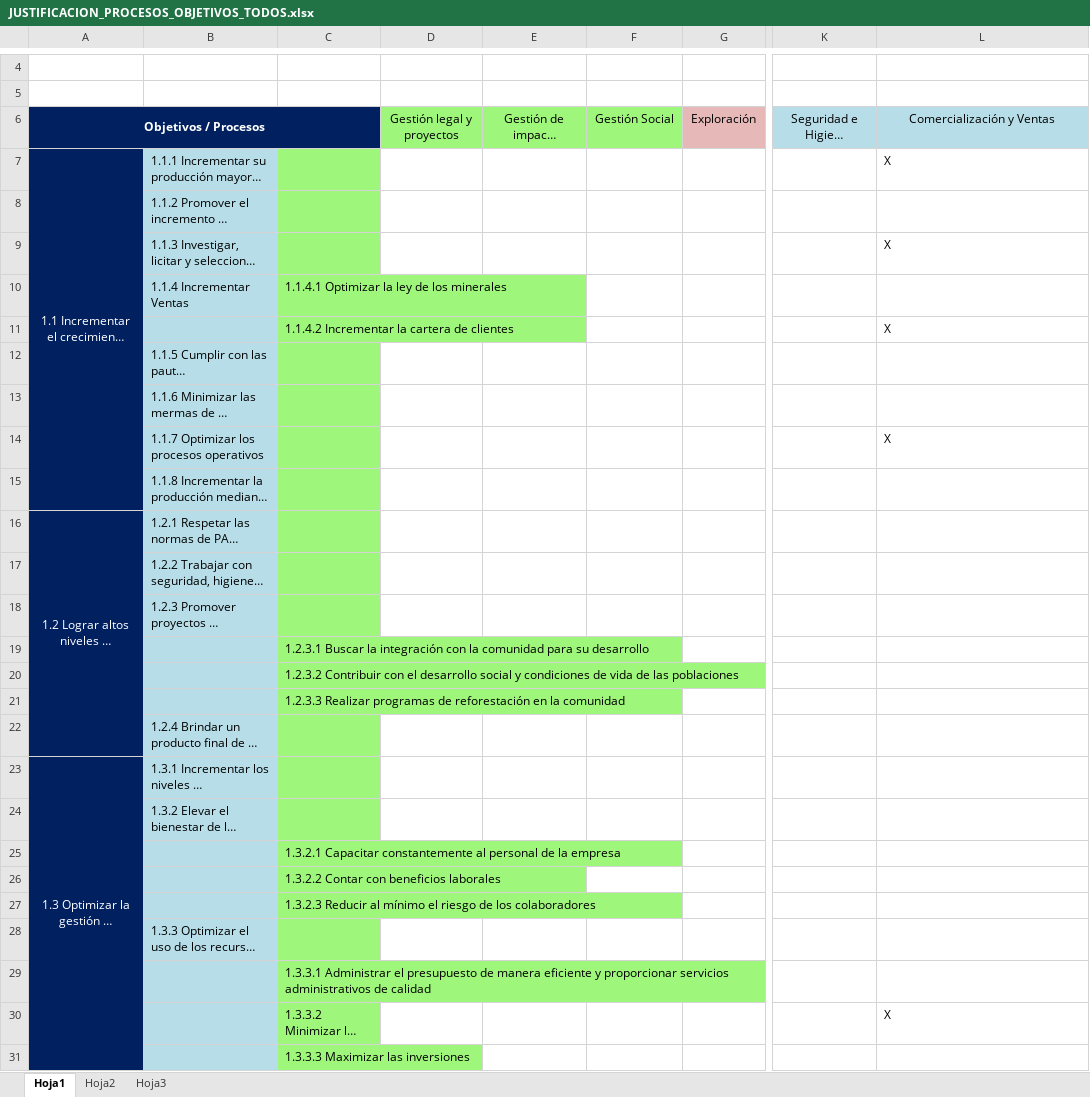
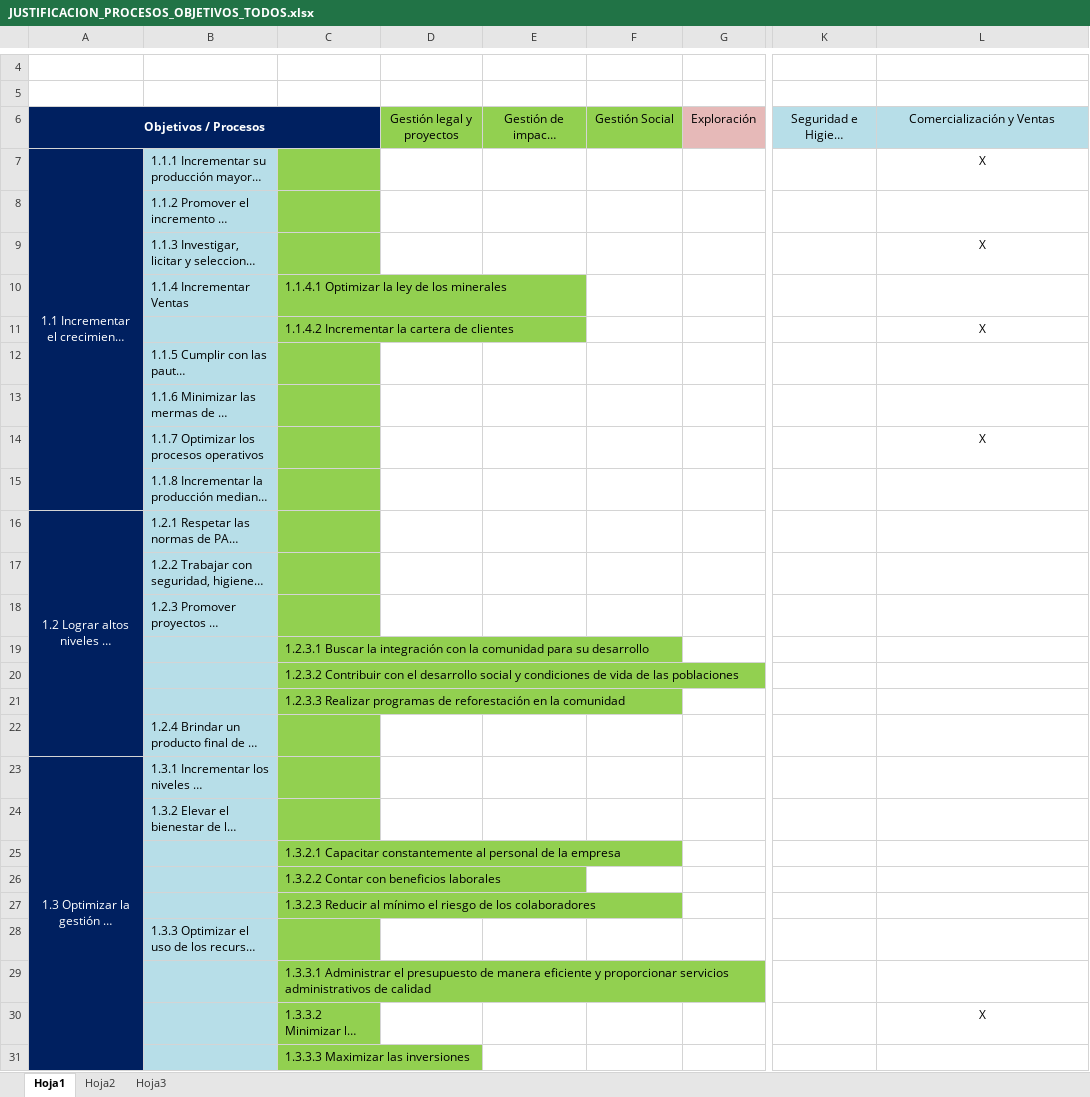
Before and after one commit to alexsistemas1020/logbankmin, an Excel workbook: JUSTIFICACION_PROCESOS_OBJETIVOS_TODOS.xlsx, sheet Hoja1, drawn as a sheet; only a part is shown, gaps mark what is left out; long unchanged cells end in …; values as stored, in another font and other column widths than the file's, no borders; the diff names each change by its address in the sheet, - before the commit and + after, or states it on an @@ line.

```diff
--- a/JUSTIFICACION_PROCESOS_OBJETIVOS_TODOS.xlsx (sheet Hoja1)
+++ b/JUSTIFICACION_PROCESOS_OBJETIVOS_TODOS.xlsx (sheet Hoja1)
-D6:F6 fill: #9EF77B
+D6:F6 fill: #92D050
-C7:C31 fill: #9EF77B
+C7:C31 fill: #92D050
-L7 alignment: left
+L7 alignment: center
-L9 alignment: left
+L9 alignment: center
-L11 alignment: left
+L11 alignment: center
-L14 alignment: left
+L14 alignment: center
-L30 alignment: left
+L30 alignment: center
```
